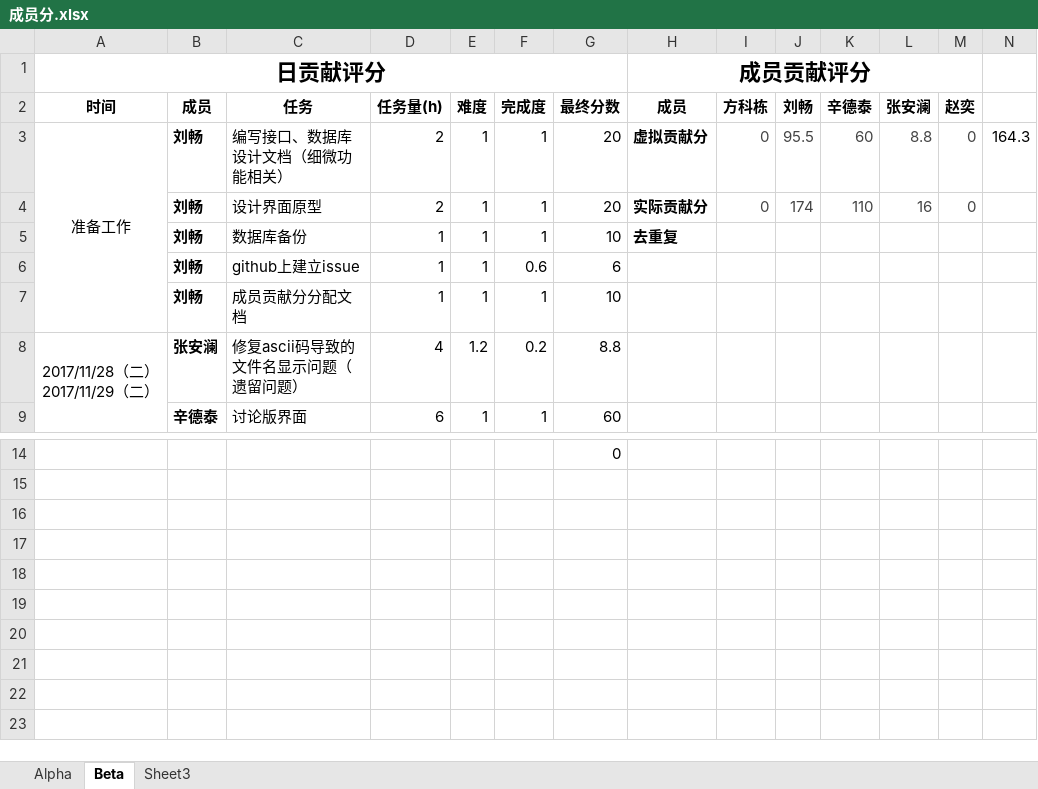
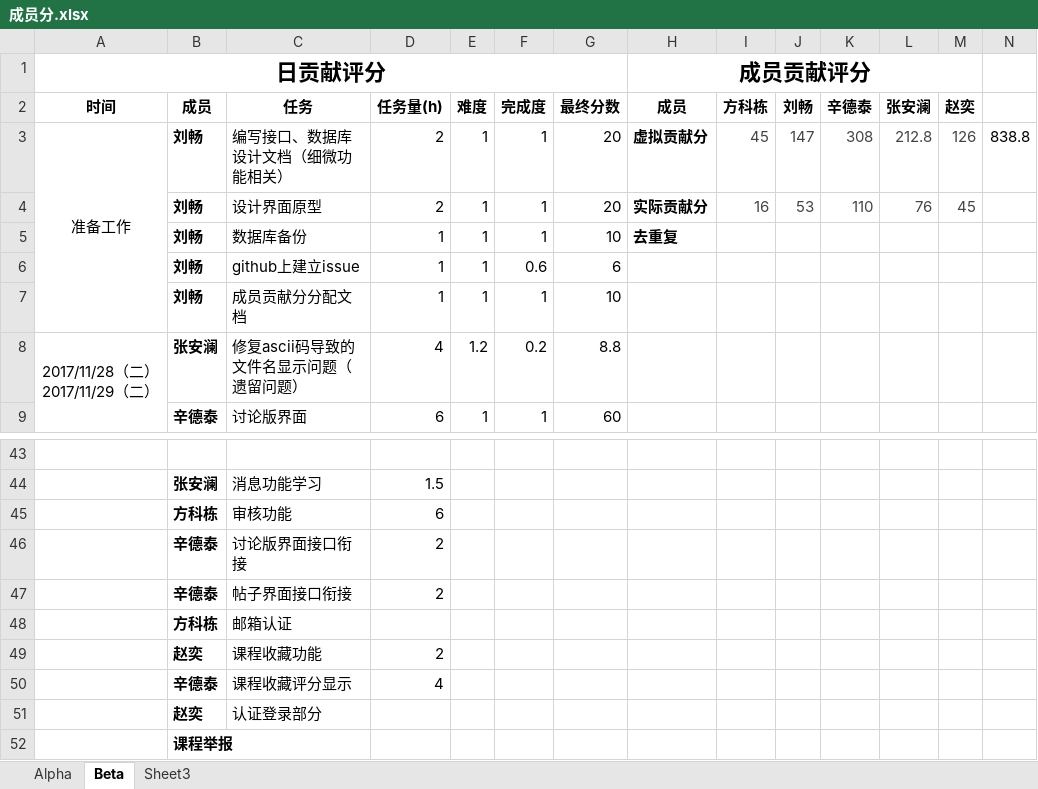
Before and after one commit to Slontia/iCourse, an Excel workbook: docs/成员分.xlsx, sheet Beta, drawn as a sheet; only a part is shown, gaps mark what is left out; values as stored, in another font and other column widths than the file's, no borders; addresses are those after the commit; the diff covers the shown part only; the diff names each change by its address in the sheet, - before the commit and + after, or states it on an @@ line.

```diff
--- a/docs/成员分.xlsx (sheet Beta)
+++ b/docs/成员分.xlsx (sheet Beta)
-I3 (方科栋): 0
+I3 (方科栋): 45
-J3 (刘畅): 95.5
+J3 (刘畅): 147
-K3 (辛德泰): 60
+K3 (辛德泰): 308
-L3 (张安澜): 8.8
+L3 (张安澜): 212.8
-M3 (赵奕): 0
+M3 (赵奕): 126
-N3: 164.3
+N3: 838.8
-I4 (方科栋): 0
+I4 (方科栋): 16
-J4 (刘畅): 174
+J4 (刘畅): 53
-L4 (张安澜): 16
+L4 (张安澜): 76
-M4 (赵奕): 0
+M4 (赵奕): 45
-G43 (最终分数): 0
+G43 (最终分数): (empty)
+row 44:  | 张安澜 | 消息功能学习 | 1.5
+row 45:  | 方科栋 | 审核功能 | 6
+row 46:  | 辛德泰 | 讨论版界面接口衔接 | 2
+row 47:  | 辛德泰 | 帖子界面接口衔接 | 2
+row 48:  | 方科栋 | 邮箱认证
+row 49:  | 赵奕 | 课程收藏功能 | 2
+row 50:  | 辛德泰 | 课程收藏评分显示 | 4
+row 51:  | 赵奕 | 认证登录部分
+row 52:  | 课程举报
```
Also changed, not shown: 31 added rows and 2 removed rows elsewhere in this sheet, 19 other files.
